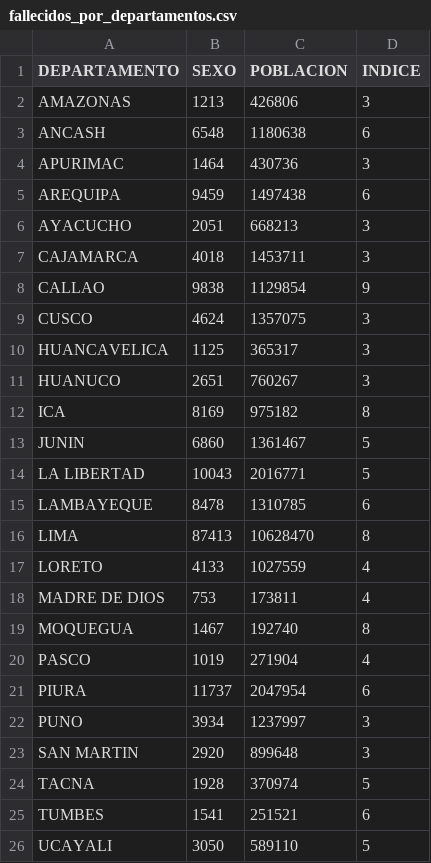
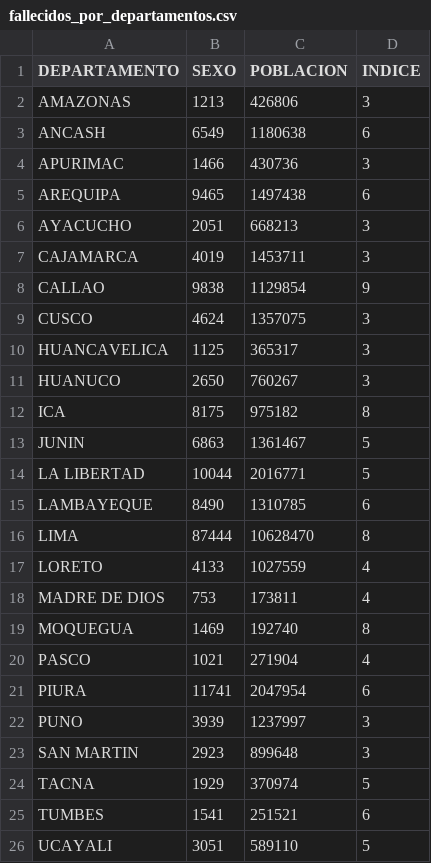
Before and after one commit to annaabsi/git-scraper-covid19, a CSV file: resultados/fallecidos_por_departamentos.csv, drawn as a sheet.

```diff
--- a/resultados/fallecidos_por_departamentos.csv
+++ b/resultados/fallecidos_por_departamentos.csv
@@ -2,7 +2,7 @@ DEPARTAMENTO,SEXO,POBLACION,INDICE
 AMAZONAS,1213,426806,3
-ANCASH,6548,1180638,6
-APURIMAC,1464,430736,3
-AREQUIPA,9459,1497438,6
+ANCASH,6549,1180638,6
+APURIMAC,1466,430736,3
+AREQUIPA,9465,1497438,6
 AYACUCHO,2051,668213,3
-CAJAMARCA,4018,1453711,3
+CAJAMARCA,4019,1453711,3
 CALLAO,9838,1129854,9
@@ -10,17 +10,17 @@ CUSCO,4624,1357075,3
 HUANCAVELICA,1125,365317,3
-HUANUCO,2651,760267,3
-ICA,8169,975182,8
-JUNIN,6860,1361467,5
-LA LIBERTAD,10043,2016771,5
-LAMBAYEQUE,8478,1310785,6
-LIMA,87413,10628470,8
+HUANUCO,2650,760267,3
+ICA,8175,975182,8
+JUNIN,6863,1361467,5
+LA LIBERTAD,10044,2016771,5
+LAMBAYEQUE,8490,1310785,6
+LIMA,87444,10628470,8
 LORETO,4133,1027559,4
 MADRE DE DIOS,753,173811,4
-MOQUEGUA,1467,192740,8
-PASCO,1019,271904,4
-PIURA,11737,2047954,6
-PUNO,3934,1237997,3
-SAN MARTIN,2920,899648,3
-TACNA,1928,370974,5
+MOQUEGUA,1469,192740,8
+PASCO,1021,271904,4
+PIURA,11741,2047954,6
+PUNO,3939,1237997,3
+SAN MARTIN,2923,899648,3
+TACNA,1929,370974,5
 TUMBES,1541,251521,6
-UCAYALI,3050,589110,5
+UCAYALI,3051,589110,5
```
Also changed, not shown: resultados/fallecidos_acumulados.csv, resultados/fallecidos_diarios.csv, 3 other files.
